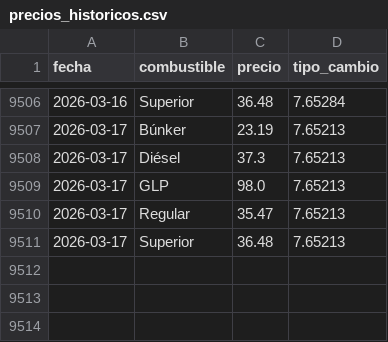
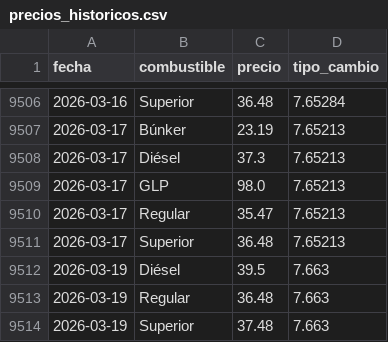
Before and after one commit to PeterArgueta/Precios_combustibles_GT, a CSV file: precios_historicos.csv, drawn as a sheet; only a part is shown, gaps mark what is left out; the diff names each change by its address in the sheet, - before the commit and + after, or states it on an @@ line.

```diff
--- a/precios_historicos.csv
+++ b/precios_historicos.csv
+row 9512: 2026-03-19 | Diésel | 39.5 | 7.663
+row 9513: 2026-03-19 | Regular | 36.48 | 7.663
+row 9514: 2026-03-19 | Superior | 37.48 | 7.663
```
Also changed, not shown: 2 other files.
